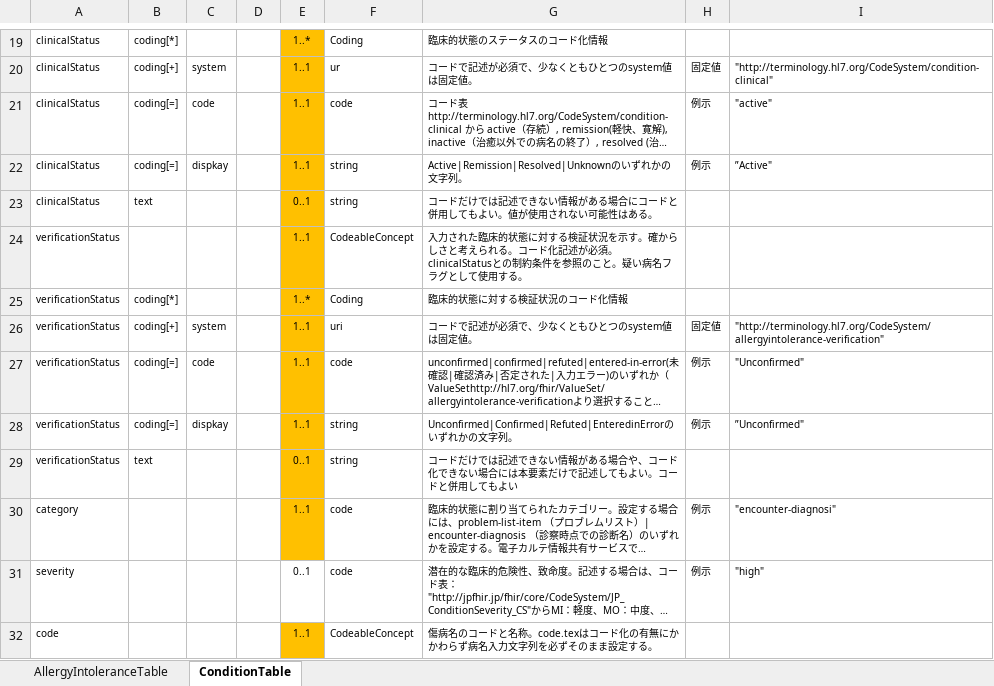
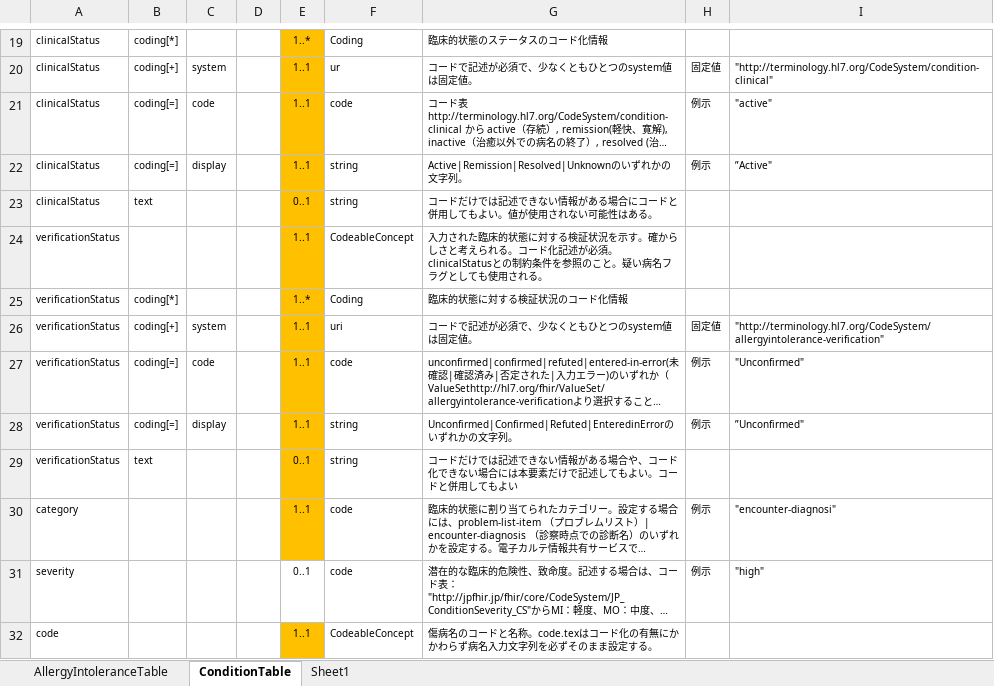
Before and after one commit to jami-fhir-jp-wg/clinical-core, an Excel workbook: reference/Core6ResourcesTable.xlsx, sheet ConditionTable, drawn as a sheet; only a part is shown, gaps mark what is left out; long unchanged cells end in …; values as stored, in another font and other column widths than the file's, no borders; the diff covers the shown part only; the diff names each change by its address in the sheet, - before the commit and + after, or states it on an @@ line.

Commit message:
Condition

```diff
--- a/reference/Core6ResourcesTable.xlsx (sheet ConditionTable)
+++ b/reference/Core6ResourcesTable.xlsx (sheet ConditionTable)
+sheet tab: Sheet1
-C22: dispkay
+C22: display
-G24: …グとして使用する。
+G24: …グとしても使用される。
-C28: dispkay
+C28: display
```
Also changed, not shown: 1 removed row and 4 edited cells elsewhere in this sheet, sheet AllergyIntoleranceTable, 14 other files.
